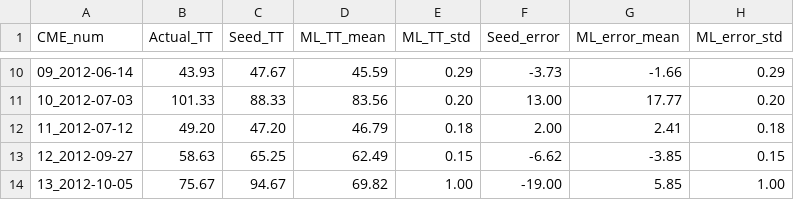
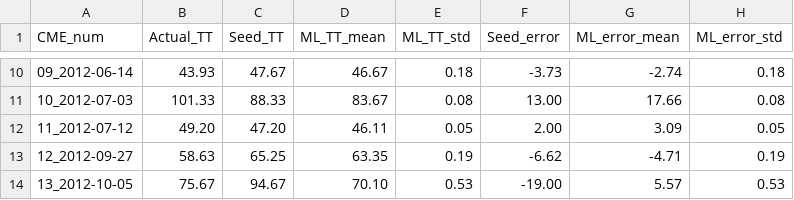
Before and after one commit to SyedRaza20/cmeuncerpy, a CSV file: scripts/simulation_post_processing/ImprovingCMEs2/ML_diff_results_AB.csv, drawn as a sheet; only a part is shown, gaps mark what is left out; the diff covers the shown part only.

```diff
--- a/scripts/simulation_post_processing/ImprovingCMEs2/ML_diff_results_AB.csv
+++ b/scripts/simulation_post_processing/ImprovingCMEs2/ML_diff_results_AB.csv
@@ -10,5 +10,5 @@ CME_num,Actual_TT,Seed_TT,ML_TT_mean,ML_TT_std,Seed_error,ML_error_mean,ML_error
-09_2012-06-14,43.93,47.67,45.59,0.29,-3.73,-1.66,0.29
-10_2012-07-03,101.33,88.33,83.56,0.20,13.00,17.77,0.20
-11_2012-07-12,49.20,47.20,46.79,0.18,2.00,2.41,0.18
-12_2012-09-27,58.63,65.25,62.49,0.15,-6.62,-3.85,0.15
-13_2012-10-05,75.67,94.67,69.82,1.00,-19.00,5.85,1.00
+09_2012-06-14,43.93,47.67,46.67,0.18,-3.73,-2.74,0.18
+10_2012-07-03,101.33,88.33,83.67,0.08,13.00,17.66,0.08
+11_2012-07-12,49.20,47.20,46.11,0.05,2.00,3.09,0.05
+12_2012-09-27,58.63,65.25,63.35,0.19,-6.62,-4.71,0.19
+13_2012-10-05,75.67,94.67,70.10,0.53,-19.00,5.57,0.53
```
Also changed, not shown: 32 edited cells elsewhere in this file, 6 other files.
